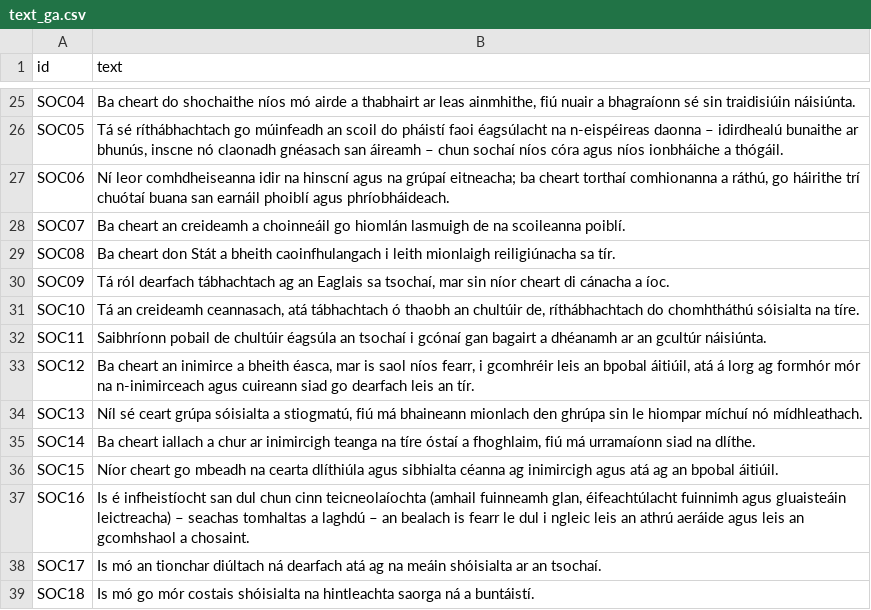
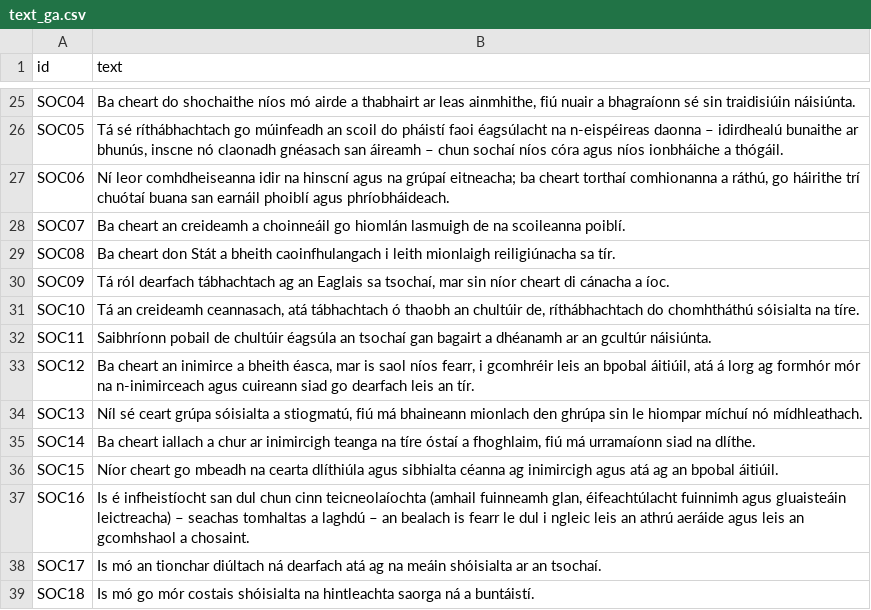
Before and after one commit to rafaelrb89/Votimeter-eu, a CSV file: data/questions/text_ga.csv, drawn as a sheet; only a part is shown, gaps mark what is left out.

```diff
--- a/data/questions/text_ga.csv
+++ b/data/questions/text_ga.csv
@@ -31,3 +31,3 @@ SOC09,"Tá ról dearfach tábhachtach ag an Eaglais sa tsochaí, mar sin níor c
 SOC10,"Tá an creideamh ceannasach, atá tábhachtach ó thaobh an chultúir de, ríthábhachtach do chomhtháthú sóisialta na tíre."
-SOC11,Saibhríonn pobail de chultúir éagsúla an tsochaí i gcónaí gan bagairt a dhéanamh ar an gcultúr náisiúnta.
+SOC11,Saibhríonn pobail de chultúir éagsúla an tsochaí gan bagairt a dhéanamh ar an gcultúr náisiúnta.
 SOC12,"Ba cheart an inimirce a bheith éasca, mar is saol níos fearr, i gcomhréir leis an bpobal áitiúil, atá á lorg ag formhór mór na n-inimirceach agus cuireann siad go dearfach leis an tír."
```
Also changed, not shown: data/questions/text_bg.csv, data/questions/text_el.csv, 22 other files.
